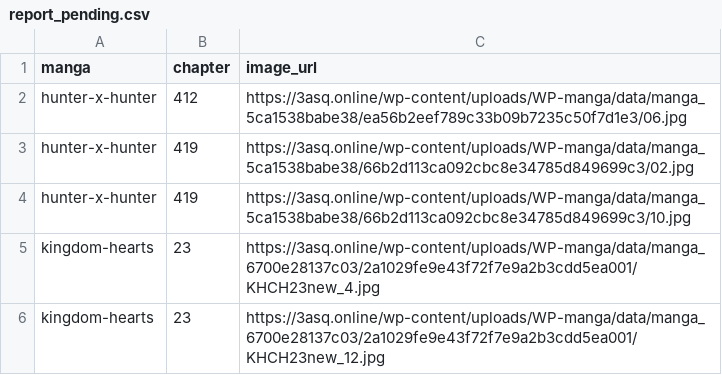
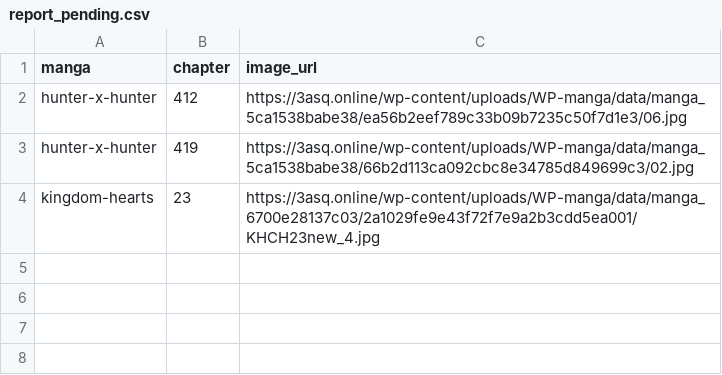
Before and after one commit to 24bit192kHz/3asq-image-recovery-site, a CSV file: report_pending.csv, drawn as a sheet; the diff names each change by its address in the sheet, - before the commit and + after, or states it on an @@ line.

```diff
--- a/report_pending.csv
+++ b/report_pending.csv
-row 4: hunter-x-hunter | 419 | https://3asq.online/wp-content/uploads/WP-manga/data/manga_5ca1538babe38/66b2d113ca092cbc8e34785d849699c3/10.jpg
-row 6: kingdom-hearts | 23 | https://3asq.online/wp-content/uploads/WP-manga/data/manga_6700e28137c03/2a1029fe9e43f72f7e9a2b3cdd5ea001/KHCH23new_12.jpg
```
Also changed, not shown: report_by_manga.csv, report_summary.csv, 3 other files.
